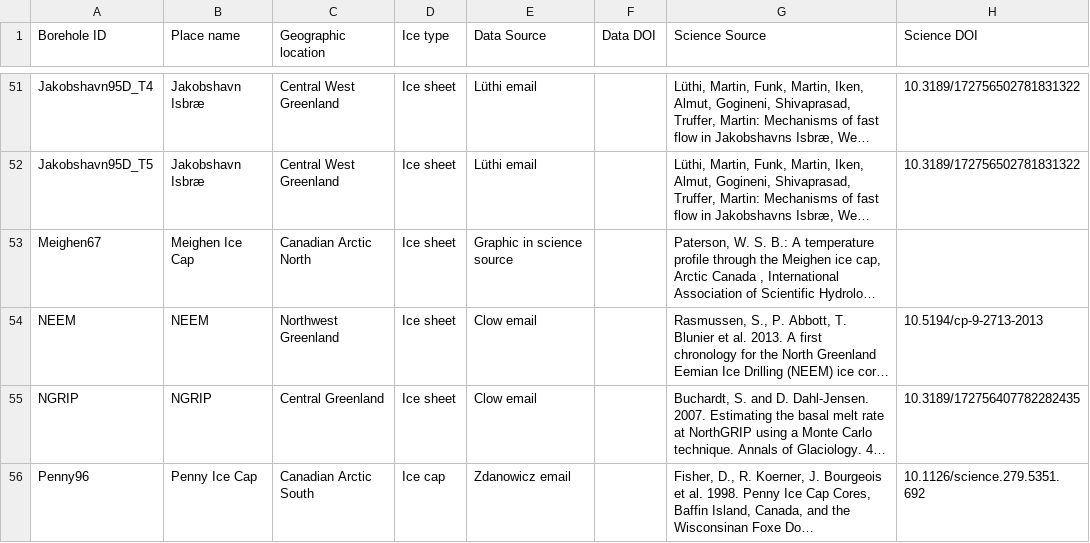
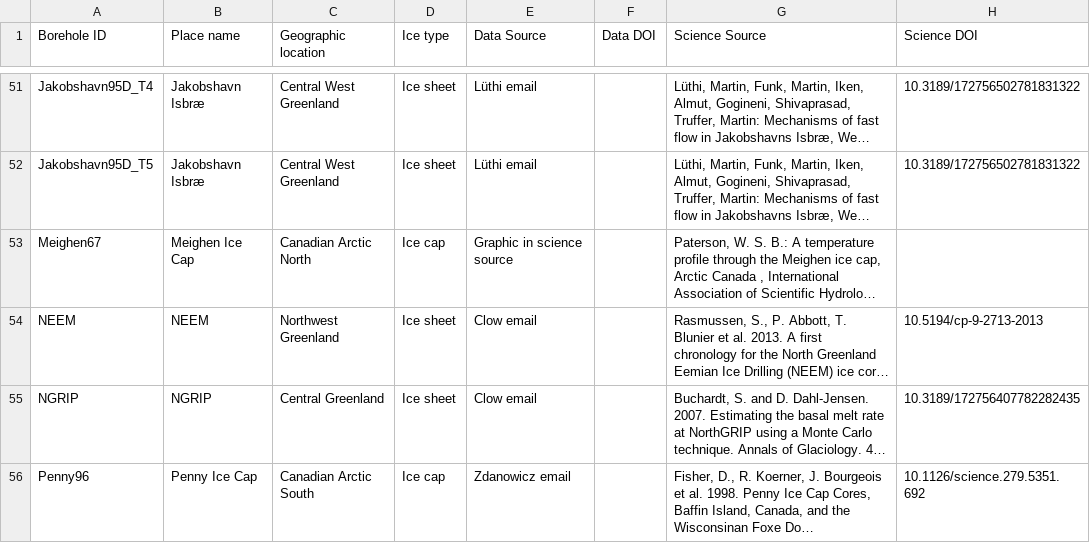
Before and after one commit to GEUS-Glaciology-and-Climate/greenland_ice_borehole_temperature_profiles, a CSV file: data/meta.csv, drawn as a sheet; only a part is shown, gaps mark what is left out; long unchanged cells end in …; the diff names each change by its address in the sheet, - before the commit and + after, or states it on an @@ line.

Commit message:
Meighen is cap not sheet

```diff
--- a/data/meta.csv
+++ b/data/meta.csv
-D53 (Ice type): Ice sheet
+D53 (Ice type): Ice cap
```
Also changed, not shown: 3 other files.
